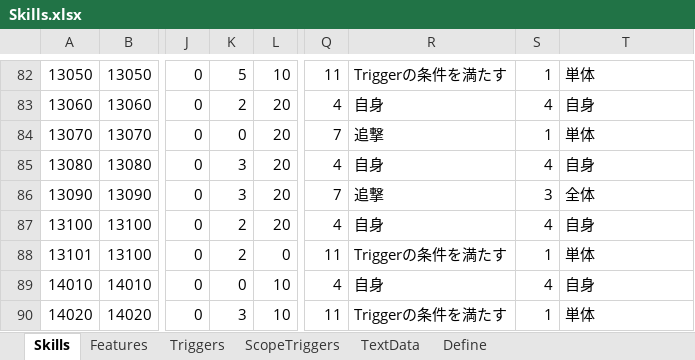
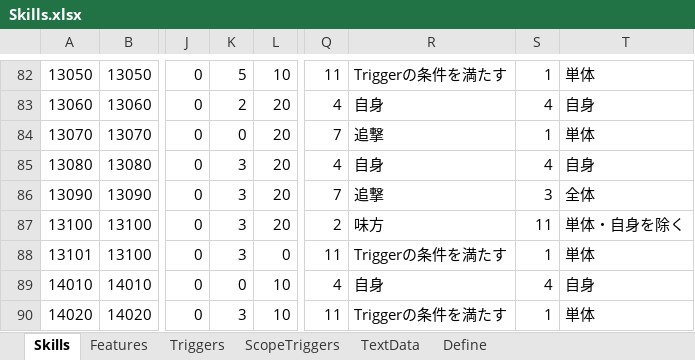
Before and after one commit to seedsclaft/hibikakeut, an Excel workbook: Assets/Data/Skills.xlsx, sheet Skills, drawn as a sheet; only a part is shown, gaps mark what is left out; values as stored, in another font and other column widths than the file's, no borders; the diff names each change by its address in the sheet, - before the commit and + after, or states it on an @@ line.

```diff
--- a/Assets/Data/Skills.xlsx (sheet Skills)
+++ b/Assets/Data/Skills.xlsx (sheet Skills)
-K87:K88: 2
+K87:K88: 3
-Q87: 4
+Q87: 2
-R87: 自身
+R87: 味方
-S87: 4
+S87: 11
-T87: 自身
+T87: 単体・自身を除く
```
Also changed, not shown: sheet Define, sheet Triggers, Assets/Data/Actors.xlsx, Assets/Data/Stages.xlsx, 16 other files.
